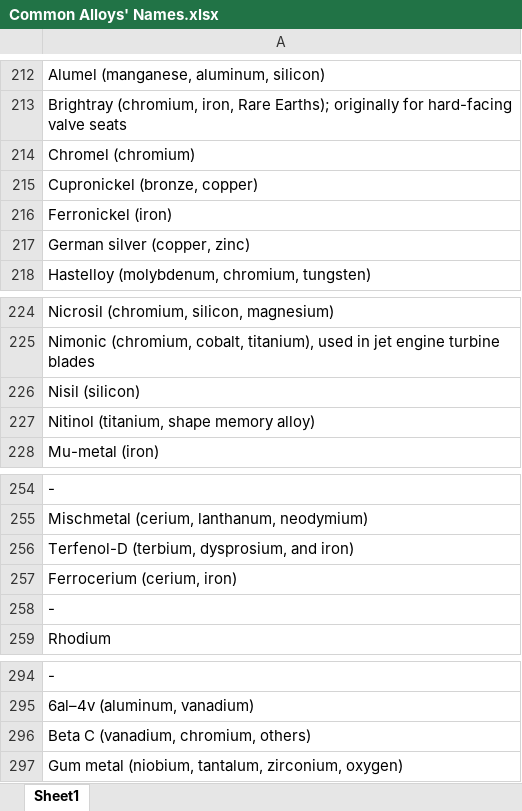
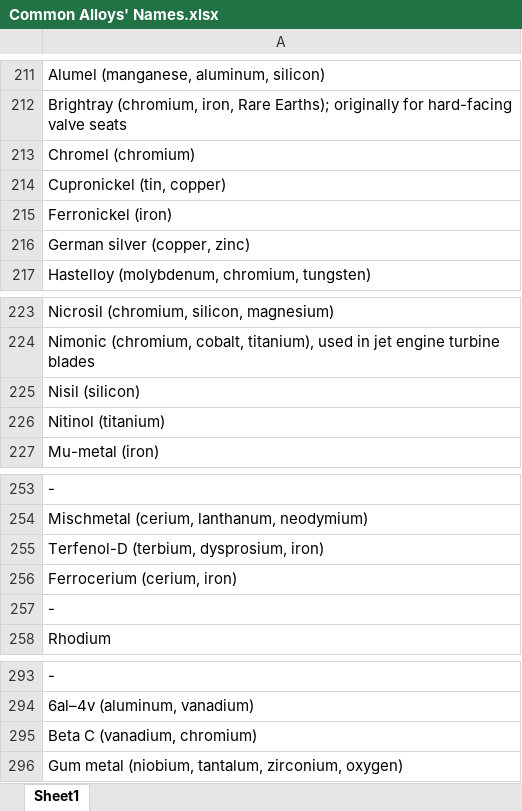
Before and after one commit to Ninjaneer324/MetaDataGather, an Excel workbook: scripts/Common Alloys' Names.xlsx, sheet Sheet1, drawn as a sheet; only a part is shown, gaps mark what is left out; values as stored, in another font and other column widths than the file's, no borders; addresses are those after the commit; the diff covers the shown part only; the diff names each change by its address in the sheet, - before the commit and + after, or states it on an @@ line.

```diff
--- a/scripts/Common Alloys' Names.xlsx (sheet Sheet1)
+++ b/scripts/Common Alloys' Names.xlsx (sheet Sheet1)
-A214: Cupronickel (bronze, copper)
+A214: Cupronickel (tin, copper)
-A226: Nitinol (titanium, shape memory alloy)
+A226: Nitinol (titanium)
-A255: Terfenol-D (terbium, dysprosium, and iron)
+A255: Terfenol-D (terbium, dysprosium, iron)
-A295: Beta C (vanadium, chromium, others)
+A295: Beta C (vanadium, chromium)
```
Also changed, not shown: 1 removed row and 5 edited cells elsewhere in this sheet, 2 other files.
